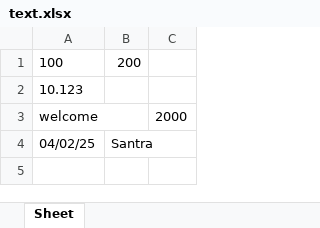
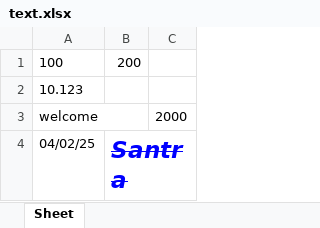
Before and after one commit to PkRedDark000/python_excel, an Excel workbook: text.xlsx, sheet Sheet, drawn as a sheet; values as stored, in another font and other column widths than the file's, no borders; the diff names each change by its address in the sheet, - before the commit and + after, or states it on an @@ line.

```diff
--- a/text.xlsx (sheet Sheet)
+++ b/text.xlsx (sheet Sheet)
@@ B4 bold: off → on, italic: off → on, strikethrough: off → on, text colour: black → #0000FF, text size: larger @@
```
Also changed, not shown: 1 other file.
